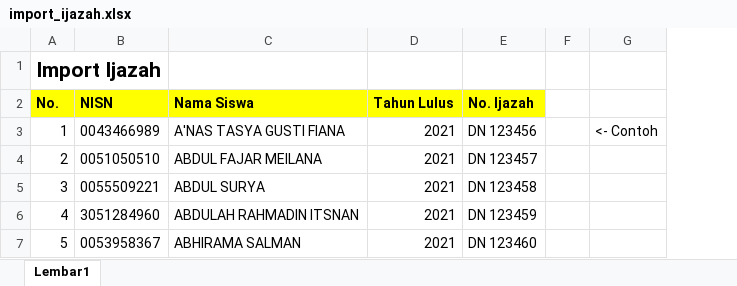
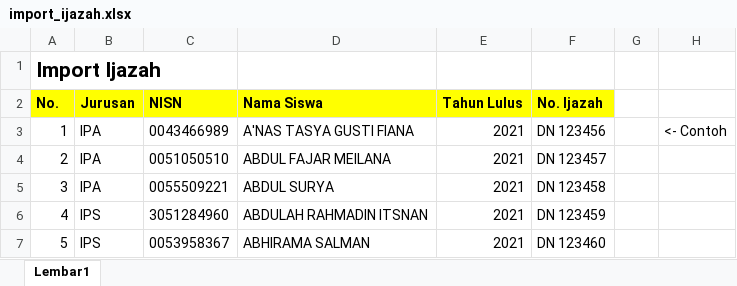
Before and after one commit to lanichlanich/sim-kcd9, an Excel workbook: template_file/import_ijazah.xlsx, sheet Lembar1, drawn as a sheet; values as stored, in another font and other column widths than the file's, no borders; the diff names each change by its address in the sheet, - before the commit and + after, or states it on an @@ line.

Commit message:
Update fitus Ijazah, Nilai dan Tambah Fitur Data Kurikulum

```diff
--- a/template_file/import_ijazah.xlsx (sheet Lembar1)
+++ b/template_file/import_ijazah.xlsx (sheet Lembar1)
+column B (Jurusan), rows 3-7: IPA | IPA | IPA | IPS | IPS
```
Also changed, not shown: 14 other files.
